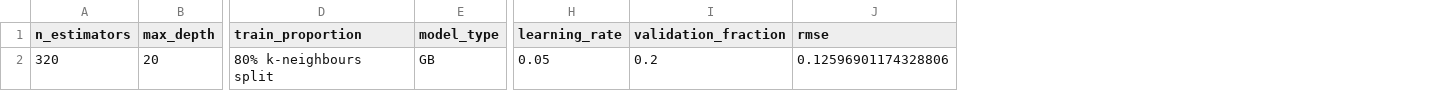
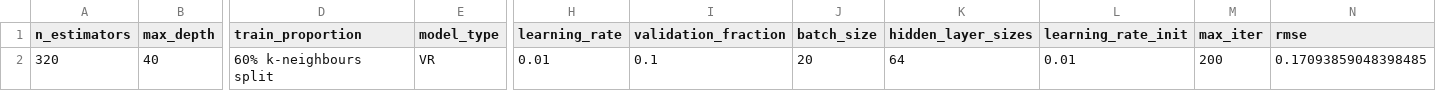
Before and after one commit to jvalegre/robert, a CSV file: Predictor_parameters.csv, drawn as a sheet; only a part is shown, gaps mark what is left out; addresses are those after the commit; the diff names each change by its address in the sheet, - before the commit and + after, or states it on an @@ line.

```diff
--- a/Predictor_parameters.csv
+++ b/Predictor_parameters.csv
+column J (batch_size), row 2: 20
+column K (hidden_layer_sizes), row 2: 64
+column L (learning_rate_init), row 2: 0.01
+column M (max_iter), row 2: 200
-B2 (max_depth): 20
+B2 (max_depth): 40
-D2 (train_proportion): 80% k-neighbours split
+D2 (train_proportion): 60% k-neighbours split
-E2 (model_type): GB
+E2 (model_type): VR
-H2 (learning_rate): 0.05
+H2 (learning_rate): 0.01
-I2 (validation_fraction): 0.2
+I2 (validation_fraction): 0.1
-N2 (rmse): 0.12596901174328806
+N2 (rmse): 0.17093859048398485
```
Also changed, not shown: 1 other file.
